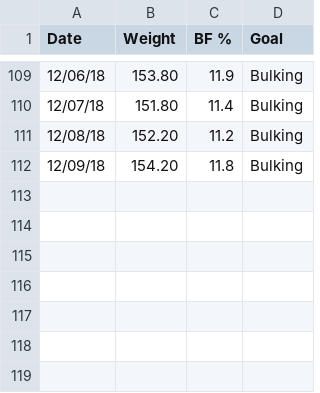
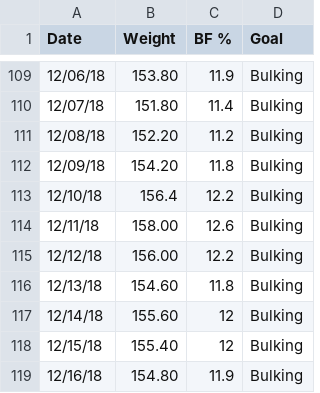
Before and after one commit to eandrade0010/summit, a CSV file: fitness/body-comp.csv, drawn as a sheet; only a part is shown, gaps mark what is left out.

Commit message:
body comp and duo

```diff
--- a/fitness/body-comp.csv
+++ b/fitness/body-comp.csv
@@ -112 +112,8 @@ Date,Weight,BF %,Goal
 12/09/18,154.20,11.8,Bulking
+12/10/18,156.4,12.2,Bulking
+12/11/18,158.00,12.6,Bulking
+12/12/18,156.00,12.2,Bulking
+12/13/18,154.60,11.8,Bulking
+12/14/18,155.60,12,Bulking
+12/15/18,155.40,12,Bulking
+12/16/18,154.80,11.9,Bulking
```
Also changed, not shown: 4 other files.
